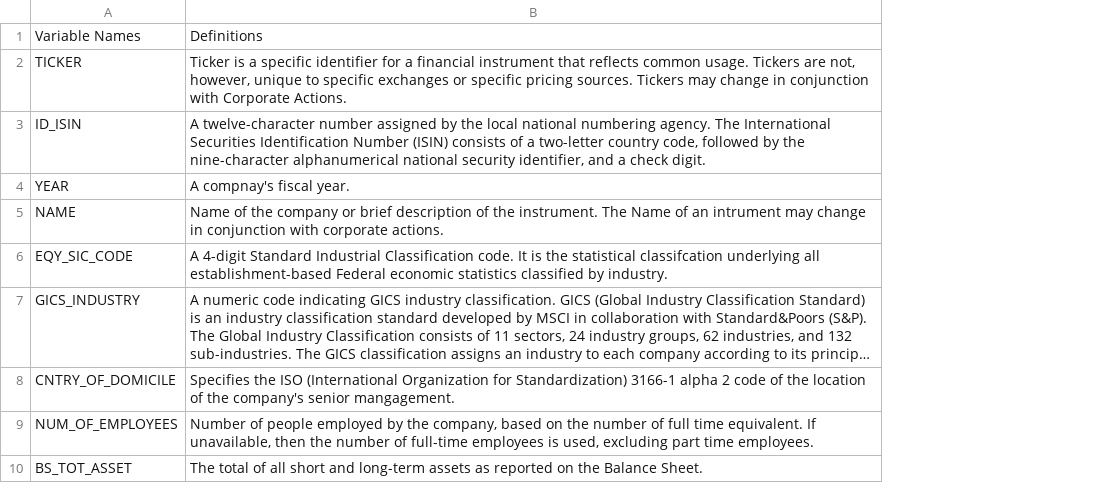
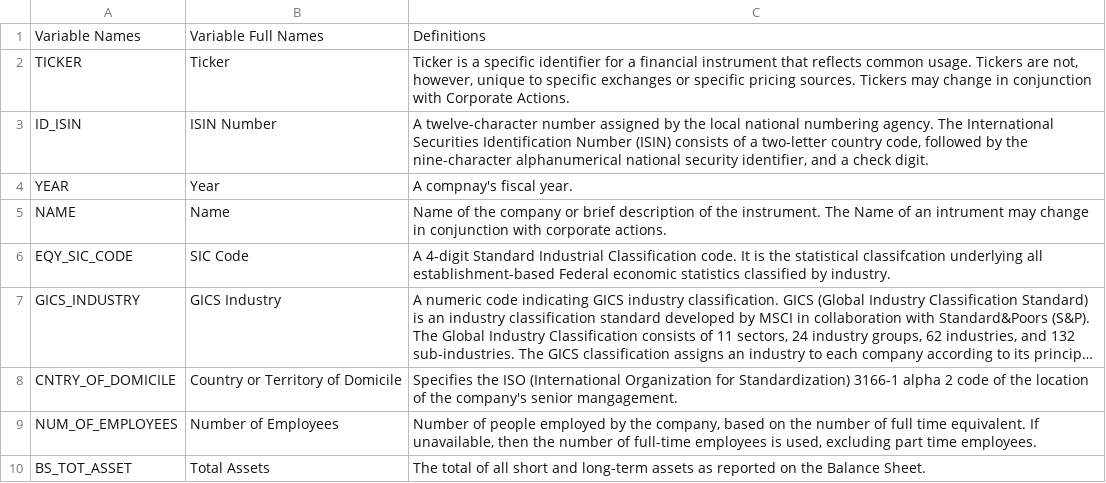
Before and after one commit to xiangivyli/data-science-portfolio, a CSV file: ESG analysis for Pfizer (Linear Regression)/Data/Dictionary.csv, drawn as a sheet; only a part is shown; long unchanged cells end in …; the diff names each change by its address in the sheet, - before the commit and + after, or states it on an @@ line.

Commit message:
Update Dictionary.csv

```diff
--- a/ESG analysis for Pfizer (Linear Regression)/Data/Dictionary.csv
+++ b/ESG analysis for Pfizer (Linear Regression)/Data/Dictionary.csv
+column B, rows 1-10: Variable Full Names | Ticker | ISIN Number | Year | Name | SIC Code | GICS Industry | Country or Territory of Domicile | Number of Employees | Total Assets
```
